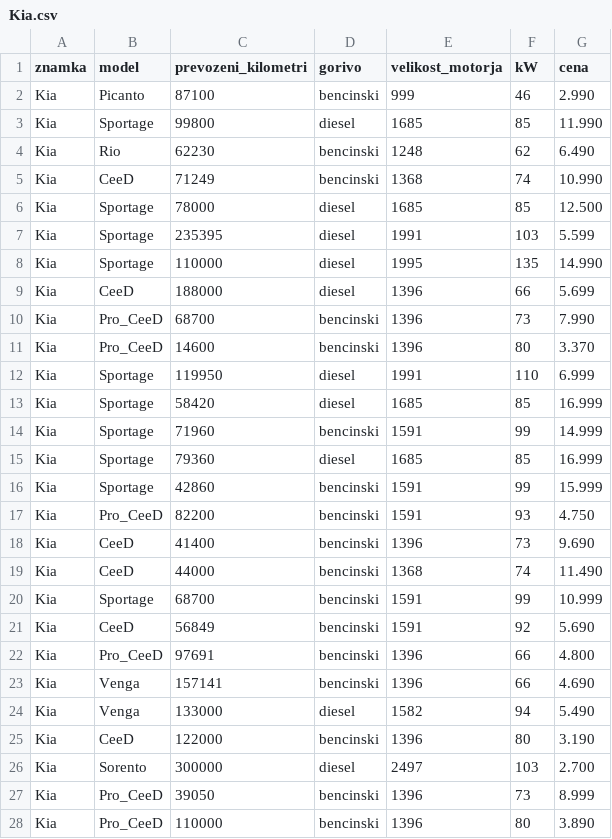
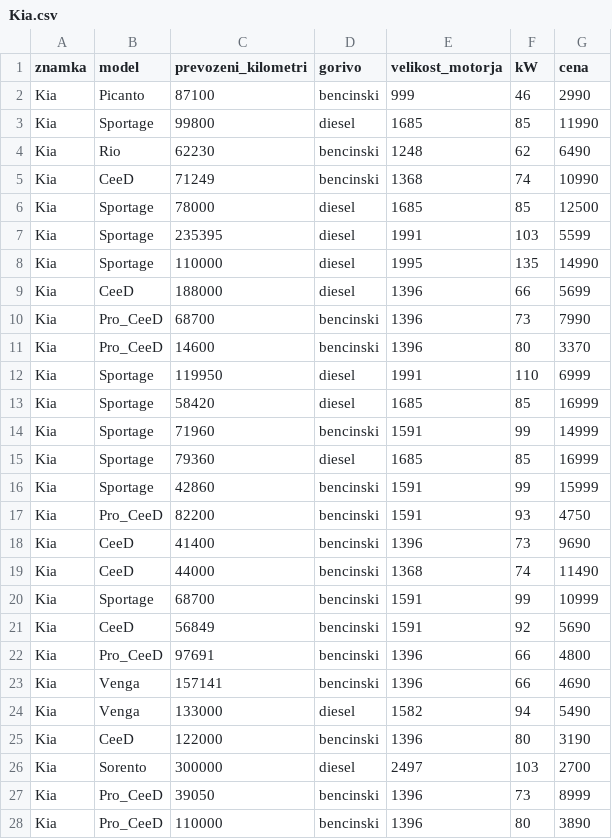
Before and after one commit to jakamun/Avtomobilska-drazba, a CSV file: uvoz_podatkov/tabele/Kia.csv, drawn as a sheet; only a part is shown; the diff covers the shown part only.

```diff
--- a/uvoz_podatkov/tabele/Kia.csv
+++ b/uvoz_podatkov/tabele/Kia.csv
@@ -1,28 +1,28 @@
 znamka,model,prevozeni_kilometri,gorivo,velikost_motorja,kW,cena
-Kia,Picanto,87100,bencinski,999,46,2.990
-Kia,Sportage,99800,diesel,1685,85,11.990
-Kia,Rio,62230,bencinski,1248,62,6.490
-Kia,CeeD,71249,bencinski,1368,74,10.990
-Kia,Sportage,78000,diesel,1685,85,12.500
-Kia,Sportage,235395,diesel,1991,103,5.599
-Kia,Sportage,110000,diesel,1995,135,14.990
-Kia,CeeD,188000,diesel,1396,66,5.699
-Kia,Pro_CeeD,68700,bencinski,1396,73,7.990
-Kia,Pro_CeeD,14600,bencinski,1396,80,3.370
-Kia,Sportage,119950,diesel,1991,110,6.999
-Kia,Sportage,58420,diesel,1685,85,16.999
-Kia,Sportage,71960,bencinski,1591,99,14.999
-Kia,Sportage,79360,diesel,1685,85,16.999
-Kia,Sportage,42860,bencinski,1591,99,15.999
-Kia,Pro_CeeD,82200,bencinski,1591,93,4.750
-Kia,CeeD,41400,bencinski,1396,73,9.690
-Kia,CeeD,44000,bencinski,1368,74,11.490
-Kia,Sportage,68700,bencinski,1591,99,10.999
-Kia,CeeD,56849,bencinski,1591,92,5.690
-Kia,Pro_CeeD,97691,bencinski,1396,66,4.800
-Kia,Venga,157141,bencinski,1396,66,4.690
-Kia,Venga,133000,diesel,1582,94,5.490
-Kia,CeeD,122000,bencinski,1396,80,3.190
-Kia,Sorento,300000,diesel,2497,103,2.700
-Kia,Pro_CeeD,39050,bencinski,1396,73,8.999
-Kia,Pro_CeeD,110000,bencinski,1396,80,3.890
+Kia,Picanto,87100,bencinski,999,46,2990
+Kia,Sportage,99800,diesel,1685,85,11990
+Kia,Rio,62230,bencinski,1248,62,6490
+Kia,CeeD,71249,bencinski,1368,74,10990
+Kia,Sportage,78000,diesel,1685,85,12500
+Kia,Sportage,235395,diesel,1991,103,5599
+Kia,Sportage,110000,diesel,1995,135,14990
+Kia,CeeD,188000,diesel,1396,66,5699
+Kia,Pro_CeeD,68700,bencinski,1396,73,7990
+Kia,Pro_CeeD,14600,bencinski,1396,80,3370
+Kia,Sportage,119950,diesel,1991,110,6999
+Kia,Sportage,58420,diesel,1685,85,16999
+Kia,Sportage,71960,bencinski,1591,99,14999
+Kia,Sportage,79360,diesel,1685,85,16999
+Kia,Sportage,42860,bencinski,1591,99,15999
+Kia,Pro_CeeD,82200,bencinski,1591,93,4750
+Kia,CeeD,41400,bencinski,1396,73,9690
+Kia,CeeD,44000,bencinski,1368,74,11490
+Kia,Sportage,68700,bencinski,1591,99,10999
+Kia,CeeD,56849,bencinski,1591,92,5690
+Kia,Pro_CeeD,97691,bencinski,1396,66,4800
+Kia,Venga,157141,bencinski,1396,66,4690
+Kia,Venga,133000,diesel,1582,94,5490
+Kia,CeeD,122000,bencinski,1396,80,3190
+Kia,Sorento,300000,diesel,2497,103,2700
+Kia,Pro_CeeD,39050,bencinski,1396,73,8999
+Kia,Pro_CeeD,110000,bencinski,1396,80,3890
```
Also changed, not shown: 19 edited cells elsewhere in this file, uvoz_podatkov/tabele/Audi.csv, uvoz_podatkov/tabele/Honda.csv, 15 other files.
